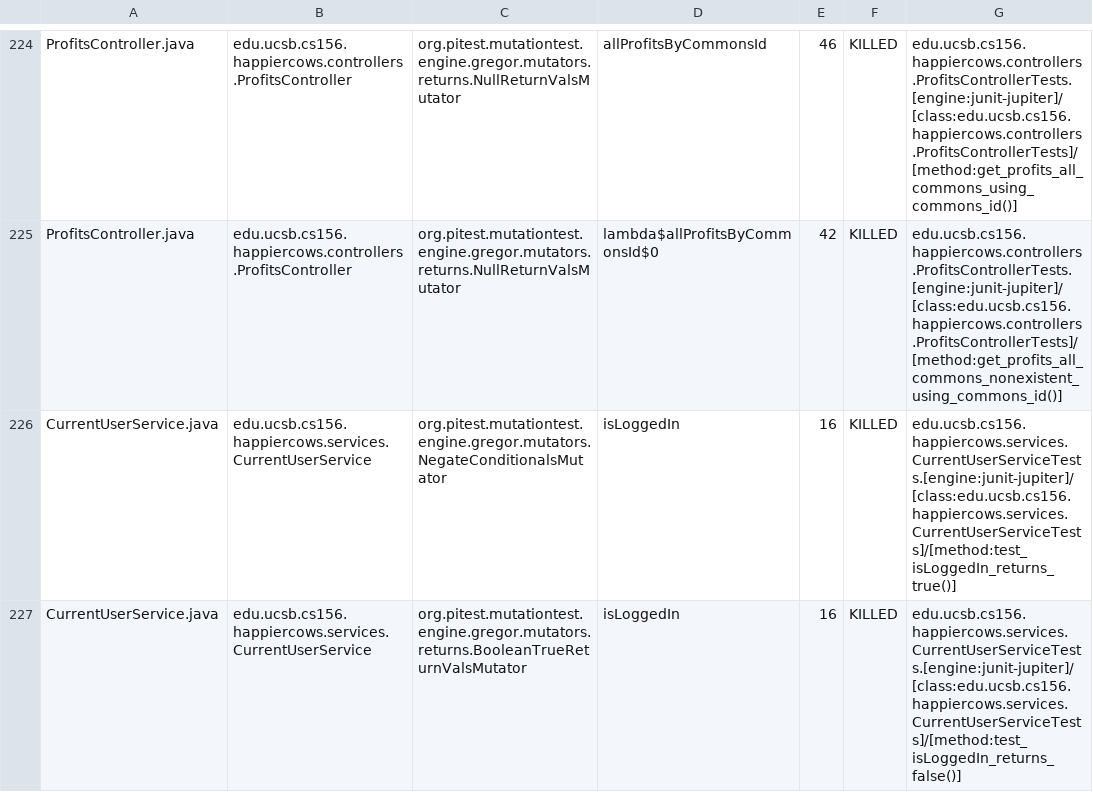
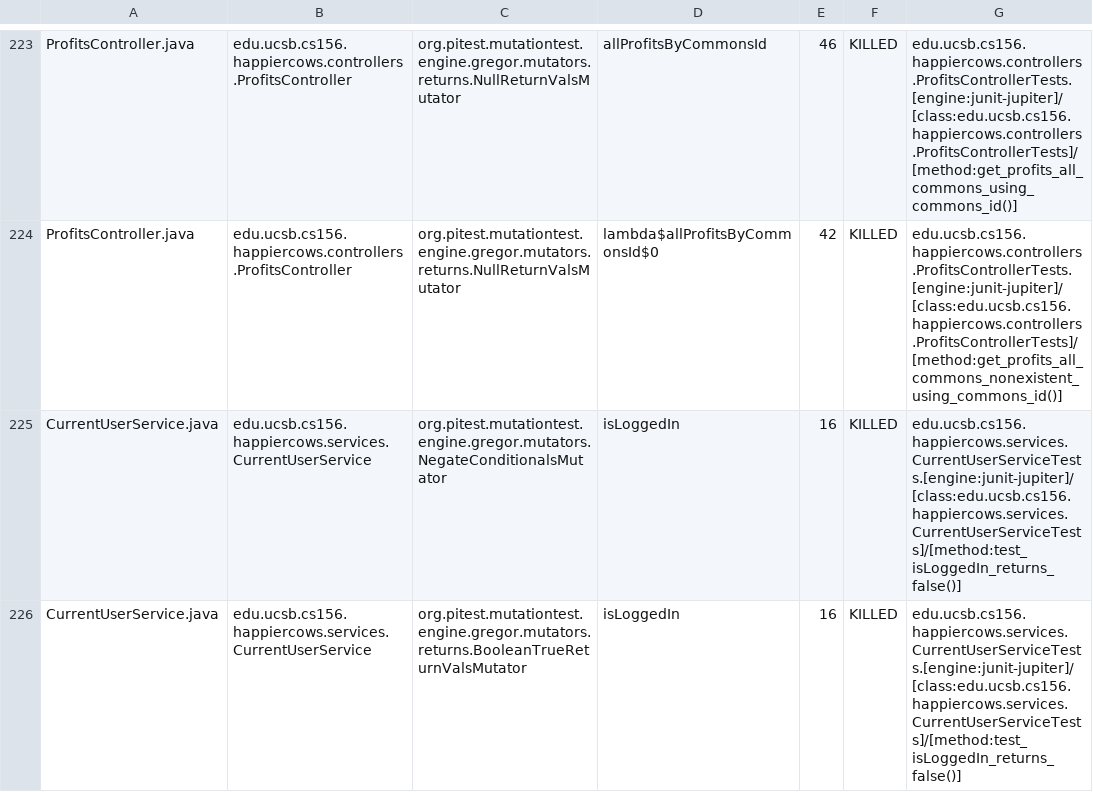
Before and after one commit to ucsb-cs156-m23/proj-happycows-m23-10am-4, a CSV file: prs/83/pitest/mutations.csv, drawn as a sheet; only a part is shown, gaps mark what is left out; the diff covers the shown part only.

Commit message:
Deploying to gh-pages from @ ucsb-cs156-m23/proj-happycows-m23-10am-4@62bebb290fec9a1b8e14eacb25e335cc4744a066 🚀

```diff
--- a/prs/83/pitest/mutations.csv
+++ b/prs/83/pitest/mutations.csv
@@ -225,3 +224,3 @@ ProfitsController.java,edu.ucsb.cs156.happiercows.controllers.ProfitsController,
 ProfitsController.java,edu.ucsb.cs156.happiercows.controllers.ProfitsController,org.pitest.mutationtest.engine.gregor.mutators.returns.NullReturnValsMutator,lambda$allProfitsByCommonsId$0,42,KILLED,edu.ucsb.cs156.happiercows.controllers.ProfitsControllerTests.[engine:junit-jupiter]/[class:edu.ucsb.cs156.happiercows.controllers.ProfitsControllerTests]/[method:get_profits_all_commons_nonexistent_using_commons_id()]
-CurrentUserService.java,edu.ucsb.cs156.happiercows.services.CurrentUserService,org.pitest.mutationtest.engine.gregor.mutators.NegateConditionalsMutator,isLoggedIn,16,KILLED,edu.ucsb.cs156.happiercows.services.CurrentUserServiceTests.[engine:junit-jupiter]/[class:edu.ucsb.cs156.happiercows.services.CurrentUserServiceTests]/[method:test_isLoggedIn_returns_true()]
+CurrentUserService.java,edu.ucsb.cs156.happiercows.services.CurrentUserService,org.pitest.mutationtest.engine.gregor.mutators.NegateConditionalsMutator,isLoggedIn,16,KILLED,edu.ucsb.cs156.happiercows.services.CurrentUserServiceTests.[engine:junit-jupiter]/[class:edu.ucsb.cs156.happiercows.services.CurrentUserServiceTests]/[method:test_isLoggedIn_returns_false()]
 CurrentUserService.java,edu.ucsb.cs156.happiercows.services.CurrentUserService,org.pitest.mutationtest.engine.gregor.mutators.returns.BooleanTrueReturnValsMutator,isLoggedIn,16,KILLED,edu.ucsb.cs156.happiercows.services.CurrentUserServiceTests.[engine:junit-jupiter]/[class:edu.ucsb.cs156.happiercows.services.CurrentUserServiceTests]/[method:test_isLoggedIn_returns_false()]
```
Also changed, not shown: 1 removed row and 21 edited cells elsewhere in this file, 43 other files.
